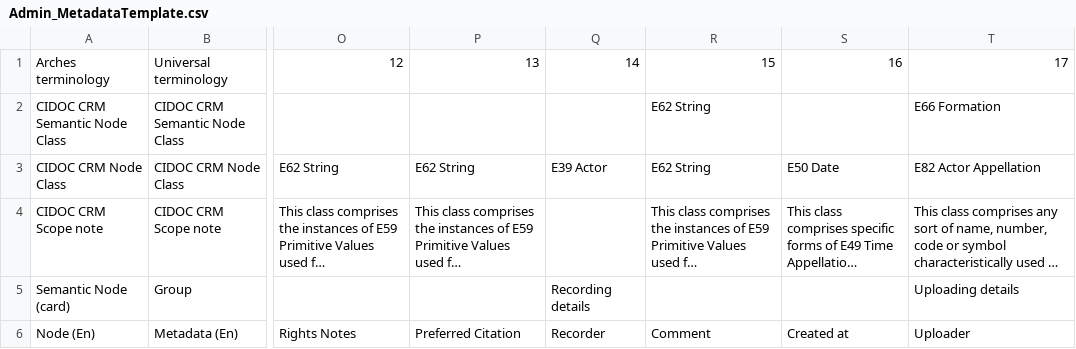
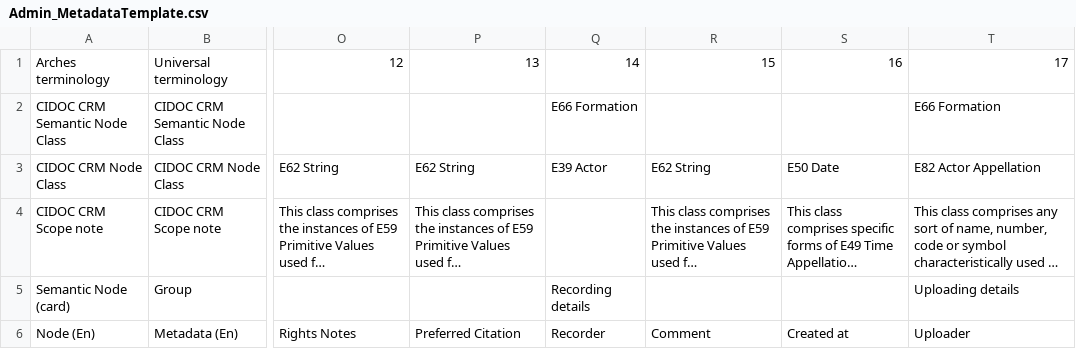
Before and after one commit to MAEASaM/MAEASaM-resource-models, a CSV file: Metadata Templates/Admin_MetadataTemplate.csv, drawn as a sheet; only a part is shown, gaps mark what is left out; long unchanged cells end in …; the diff names each change by its address in the sheet, - before the commit and + after, or states it on an @@ line.

```diff
--- a/Metadata Templates/Admin_MetadataTemplate.csv
+++ b/Metadata Templates/Admin_MetadataTemplate.csv
-Q2: (empty)
+Q2: E66 Formation
-R2: E62 String
+R2: (empty)
```
Also changed, not shown: Metadata Templates/Actor_MetadataTemplate.csv, Metadata Templates/Chronolgy_MetadataTemplate.csv, 1 other file.
